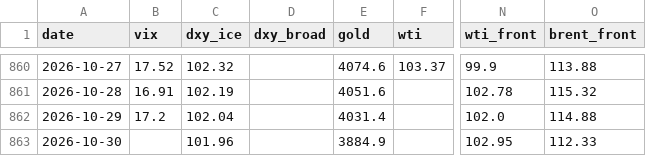
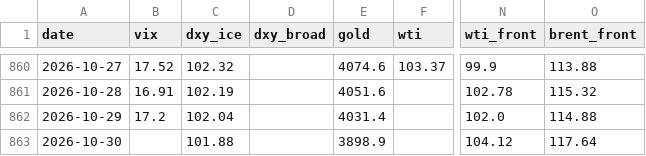
Before and after one commit to hshs9413-gif/narrative-tracker, a CSV file: docs/data/market_snapshot.csv, drawn as a sheet; only a part is shown, gaps mark what is left out; the diff names each change by its address in the sheet, - before the commit and + after, or states it on an @@ line.

```diff
--- a/docs/data/market_snapshot.csv
+++ b/docs/data/market_snapshot.csv
-C863 (dxy_ice): 101.96
+C863 (dxy_ice): 101.88
-E863 (gold): 3884.9
+E863 (gold): 3898.9
-N863 (wti_front): 102.95
+N863 (wti_front): 104.12
-O863 (brent_front): 112.33
+O863 (brent_front): 117.64
```
Also changed, not shown: 3 other files.
